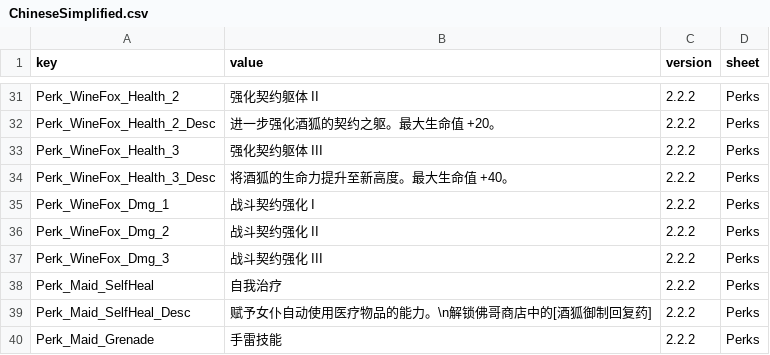
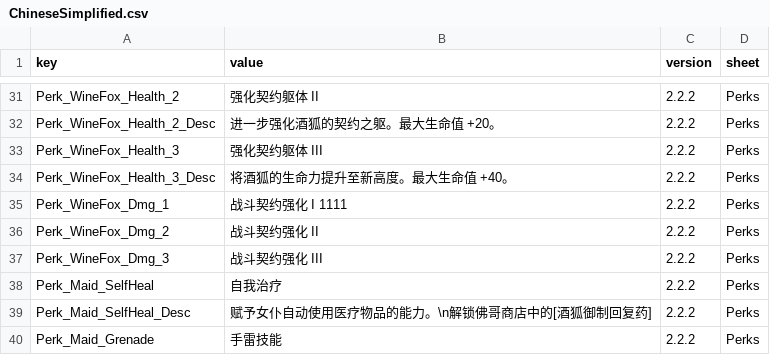
Before and after one commit to LOVEIII486/CombatMaid, a CSV file: Localization/ChineseSimplified.csv, drawn as a sheet; only a part is shown, gaps mark what is left out.

```diff
--- a/Localization/ChineseSimplified.csv
+++ b/Localization/ChineseSimplified.csv
@@ -34,3 +34,3 @@ Perk_WineFox_Health_3,强化契约躯体 III,2.2.2,Perks
 Perk_WineFox_Health_3_Desc,将酒狐的生命力提升至新高度。最大生命值 +40。,2.2.2,Perks
-Perk_WineFox_Dmg_1,战斗契约强化 I,2.2.2,Perks
+Perk_WineFox_Dmg_1,战斗契约强化 I  1111,2.2.2,Perks
 Perk_WineFox_Dmg_2,战斗契约强化 II,2.2.2,Perks
```
Also changed, not shown: 2 other files.
